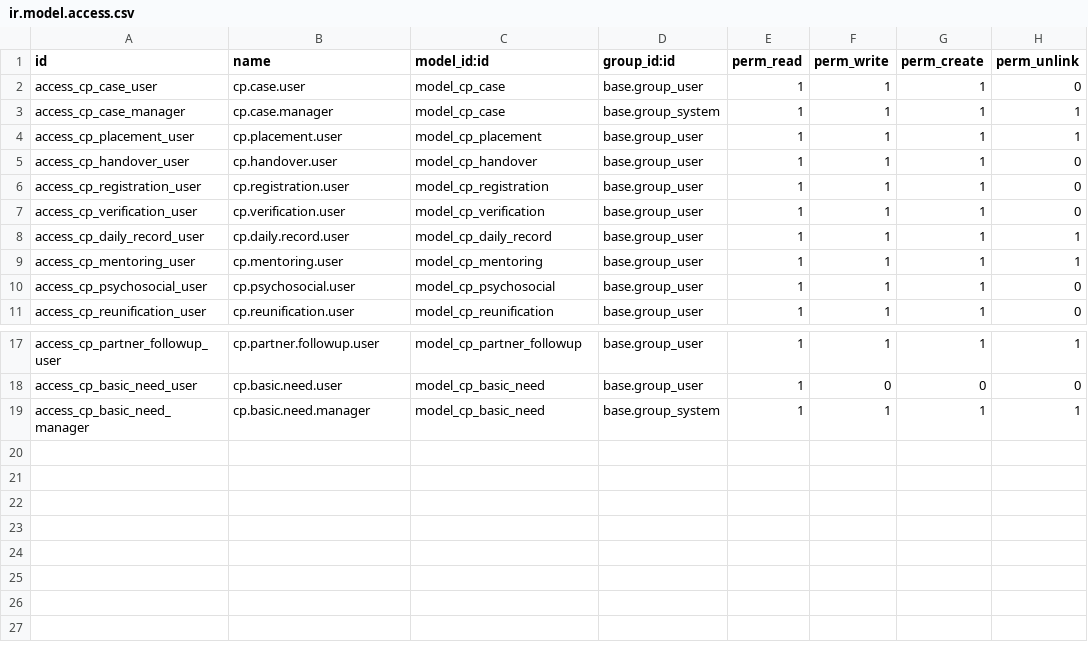
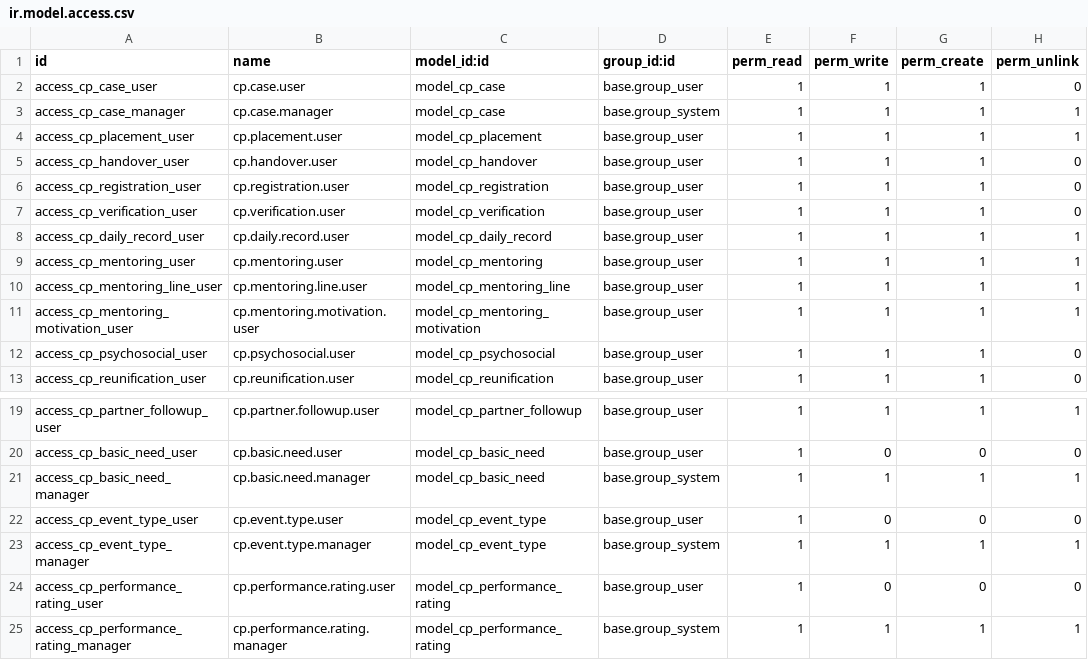
Before and after one commit to burhanismael/Mowdafa_customizations, a CSV file: mowdafa_child_protection/security/ir.model.access.csv, drawn as a sheet; only a part is shown, gaps mark what is left out; the diff names each change by its address in the sheet, - before the commit and + after, or states it on an @@ line.

```diff
--- a/mowdafa_child_protection/security/ir.model.access.csv
+++ b/mowdafa_child_protection/security/ir.model.access.csv
+row 10: access_cp_mentoring_line_user | cp.mentoring.line.user | model_cp_mentoring_line | base.group_user | 1 | 1 | 1 | 1
+row 11: access_cp_mentoring_motivation_user | cp.mentoring.motivation.user | model_cp_mentoring_motivation | base.group_user | 1 | 1 | 1 | 1
+row 22: access_cp_event_type_user | cp.event.type.user | model_cp_event_type | base.group_user | 1 | 0 | 0 | 0
+row 23: access_cp_event_type_manager | cp.event.type.manager | model_cp_event_type | base.group_system | 1 | 1 | 1 | 1
+row 24: access_cp_performance_rating_user | cp.performance.rating.user | model_cp_performance_rating | base.group_user | 1 | 0 | 0 | 0
+row 25: access_cp_performance_rating_manager | cp.performance.rating.manager | model_cp_performance_rating | base.group_system | 1 | 1 | 1 | 1
```
Also changed, not shown: 16 other files.
